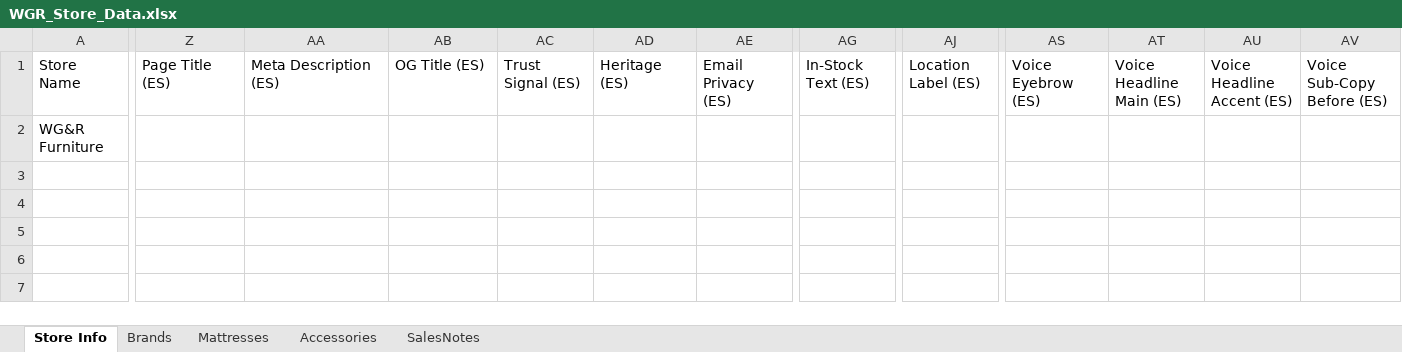
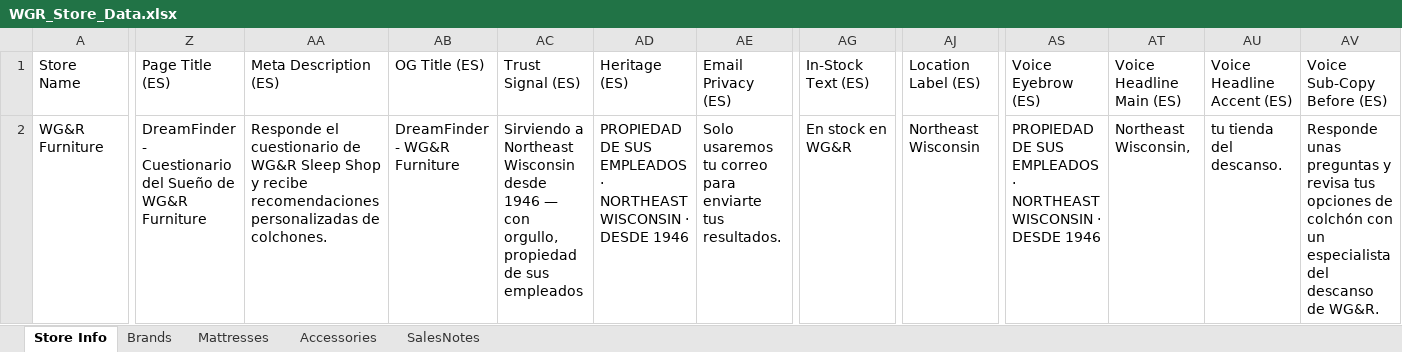
Before and after one commit to beford782/WGRFurniture, an Excel workbook: incoming/WGR_Store_Data.xlsx, sheet Store Info, drawn as a sheet; only a part is shown, gaps mark what is left out; values as stored, in another font and other column widths than the file's, no borders; the diff covers the shown part only; the diff names each change by its address in the sheet, - before the commit and + after, or states it on an @@ line.

```diff
--- a/incoming/WGR_Store_Data.xlsx (sheet Store Info)
+++ b/incoming/WGR_Store_Data.xlsx (sheet Store Info)
-Z2: (empty)
+Z2: DreamFinder - Cuestionario del Sueño de WG&R Furniture
-AA2: (empty)
+AA2: Responde el cuestionario de WG&R Sleep Shop y recibe recomendaciones personalizadas de colchones.
-AB2: (empty)
+AB2: DreamFinder - WG&R Furniture
-AC2: (empty)
+AC2: Sirviendo a Northeast Wisconsin desde 1946 — con orgullo, propiedad de sus empleados
-AD2: (empty)
+AD2: PROPIEDAD DE SUS EMPLEADOS · NORTHEAST WISCONSIN · DESDE 1946
-AE2: (empty)
+AE2: Solo usaremos tu correo para enviarte tus resultados.
-AG2: (empty)
+AG2: En stock en WG&R
-AJ2: (empty)
+AJ2: Northeast Wisconsin
-AS2: (empty)
+AS2: PROPIEDAD DE SUS EMPLEADOS · NORTHEAST WISCONSIN · DESDE 1946
-AT2: (empty)
+AT2: Northeast Wisconsin,
-AU2: (empty)
+AU2: tu tienda del descanso.
-AV2: (empty)
+AV2: Responde unas preguntas y revisa tus opciones de colchón con un especialista del descanso de WG&R.
```
Also changed, not shown: 2 edited cells elsewhere in this sheet, 4 other files.
